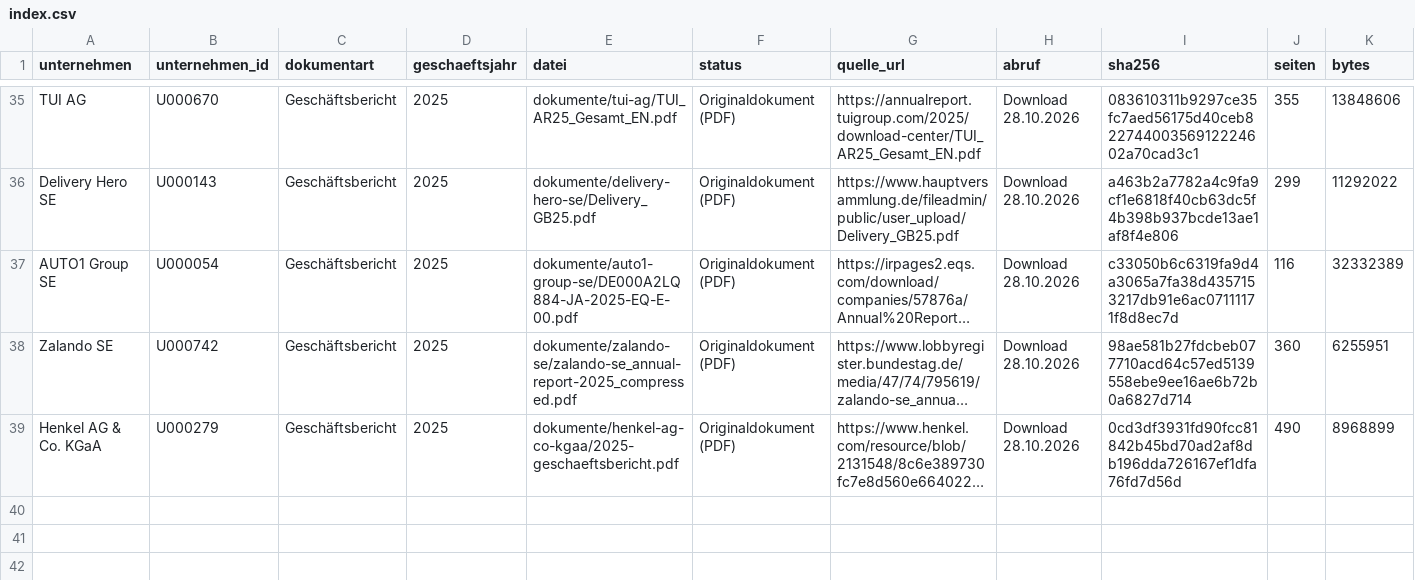
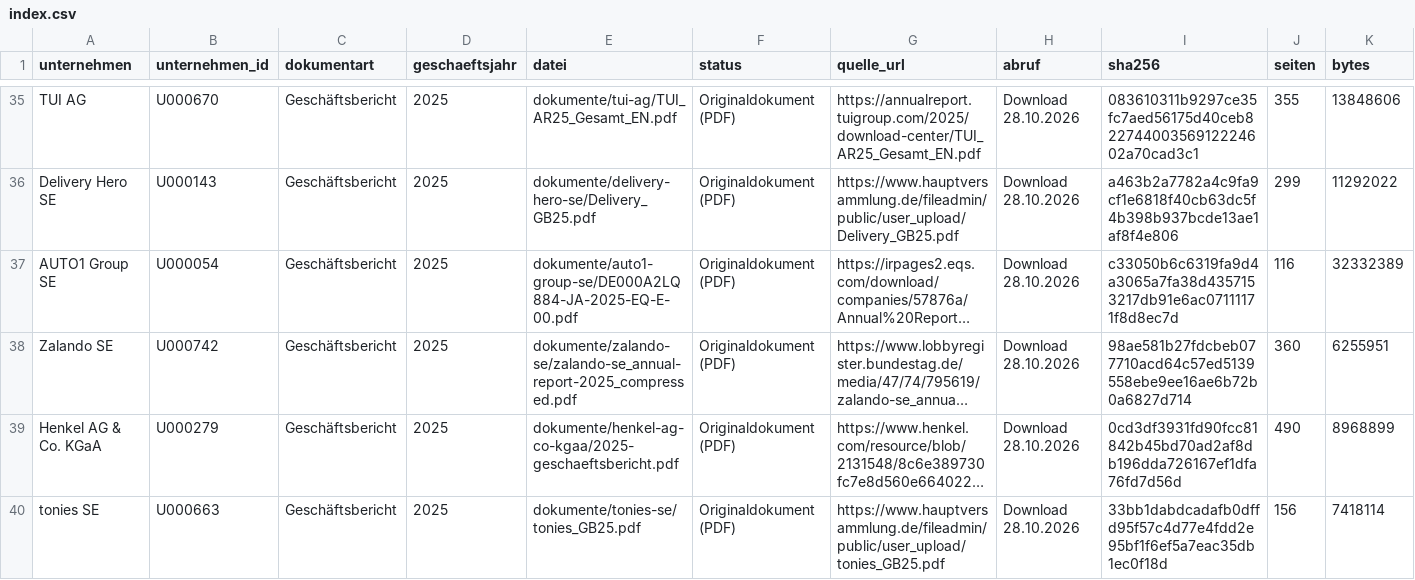
Before and after one commit to chillkrote/Unternehmenskennzahlen, a CSV file: boersennotierte-unternehmen/handel-konsum/dokumente/index.csv, drawn as a sheet; only a part is shown, gaps mark what is left out; long unchanged cells end in …; rows hold the shown columns only; the diff names each change by its address in the sheet, - before the commit and + after, or states it on an @@ line.

```diff
--- a/boersennotierte-unternehmen/handel-konsum/dokumente/index.csv
+++ b/boersennotierte-unternehmen/handel-konsum/dokumente/index.csv
+row 40: tonies SE | U000663 | Geschäftsbericht | 2025 | dokumente/tonies-se/tonies_GB25.pdf | Originaldokument (PDF) | https://www.hauptversammlung.de/fileadmin/public/user_upload/tonies_GB25.pdf | Download 28.10.2026 | 33bb1dabdcadafb0dffd95f57c4d77e4fdd2e95bf1f6ef5a7eac35db1ec0f18d | 156 | 7418114
```
Also changed, not shown: boersennotierte-unternehmen/industrie/dokumente/index.csv, boersennotierte-unternehmen/pharma-gesundheit/dokumente/index.csv, 13 other files.
